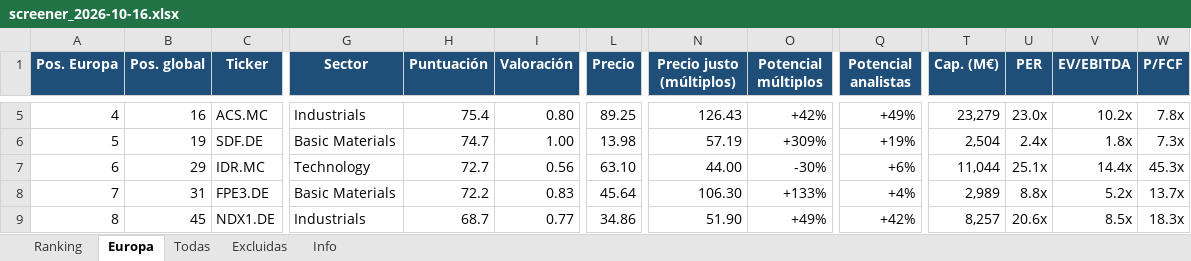
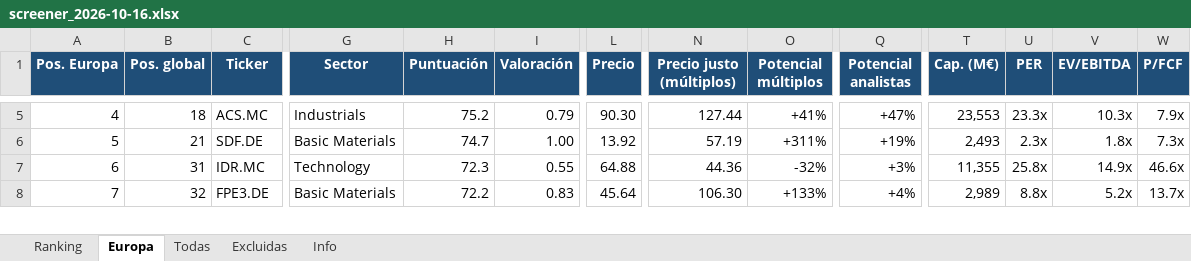
Before and after one commit to josecossi/Screener, an Excel workbook: resultados/screener_2026-10-16.xlsx, sheet Europa, drawn as a sheet; only a part is shown, gaps mark what is left out; values as stored, in another font and other column widths than the file's, no borders; removed rows and columns are numbered as before the commit, all else as after; rows hold the shown columns only; the diff covers the shown part only; the diff names each change by its address in the sheet, - before the commit and + after, or states it on an @@ line.

```diff
--- a/resultados/screener_2026-10-16.xlsx (sheet Europa)
+++ b/resultados/screener_2026-10-16.xlsx (sheet Europa)
-B5 (Pos. global): 16
+B5 (Pos. global): 18
-H5 (Puntuación): 75.4
+H5 (Puntuación): 75.2
-I5 (Valoración): 0.80
+I5 (Valoración): 0.79
-L5 (Precio): 89.25
+L5 (Precio): 90.30
-N5 (Precio justo (múltiplos)): 126.43
+N5 (Precio justo (múltiplos)): 127.44
-O5 (Potencial múltiplos): +42%
+O5 (Potencial múltiplos): +41%
-Q5 (Potencial analistas): +49%
+Q5 (Potencial analistas): +47%
-T5 (Cap. (M€)): 23,279
+T5 (Cap. (M€)): 23,553
-U5 (PER): 23.0x
+U5 (PER): 23.3x
-V5 (EV/EBITDA): 10.2x
+V5 (EV/EBITDA): 10.3x
-W5 (P/FCF): 7.8x
+W5 (P/FCF): 7.9x
-B6 (Pos. global): 19
+B6 (Pos. global): 21
-L6 (Precio): 13.98
+L6 (Precio): 13.92
-O6 (Potencial múltiplos): +309%
+O6 (Potencial múltiplos): +311%
-T6 (Cap. (M€)): 2,504
+T6 (Cap. (M€)): 2,493
-U6 (PER): 2.4x
+U6 (PER): 2.3x
-B7 (Pos. global): 29
+B7 (Pos. global): 31
-H7 (Puntuación): 72.7
+H7 (Puntuación): 72.3
-I7 (Valoración): 0.56
+I7 (Valoración): 0.55
-L7 (Precio): 63.10
+L7 (Precio): 64.88
-N7 (Precio justo (múltiplos)): 44.00
+N7 (Precio justo (múltiplos)): 44.36
-O7 (Potencial múltiplos): -30%
+O7 (Potencial múltiplos): -32%
-Q7 (Potencial analistas): +6%
+Q7 (Potencial analistas): +3%
-T7 (Cap. (M€)): 11,044
+T7 (Cap. (M€)): 11,355
-U7 (PER): 25.1x
+U7 (PER): 25.8x
-V7 (EV/EBITDA): 14.4x
+V7 (EV/EBITDA): 14.9x
-W7 (P/FCF): 45.3x
+W7 (P/FCF): 46.6x
-B8 (Pos. global): 31
+B8 (Pos. global): 32
-row 9: 8 | 45 | NDX1.DE | Industrials | 68.7 | 0.77 | 34.86 | 51.90 | +49% | +42% | 8,257 | 20.6x | 8.5x | 18.3x
```
Also changed, not shown: 2 added rows, 1 removed row and 241 edited cells elsewhere in this sheet, sheet Todas, sheet Ranking, sheet Excluidas, sheet Info, 3 other files.
